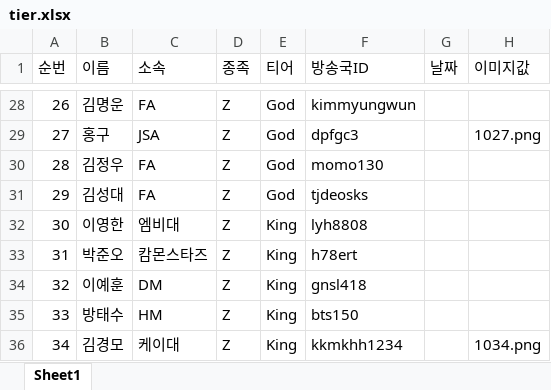
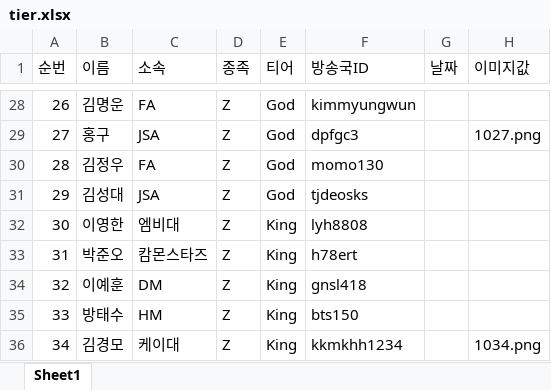
Before and after one commit to tpbnn/mtszsite, an Excel workbook: tier.xlsx, sheet Sheet1, drawn as a sheet; only a part is shown, gaps mark what is left out; values as stored, in another font and other column widths than the file's, no borders; the diff names each change by its address in the sheet, - before the commit and + after, or states it on an @@ line.

```diff
--- a/tier.xlsx (sheet Sheet1)
+++ b/tier.xlsx (sheet Sheet1)
-C31 (소속): FA
+C31 (소속): JSA
```
Also changed, not shown: match_result.xlsx, 2 other files.
